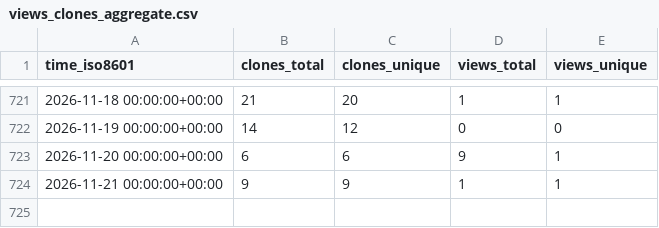
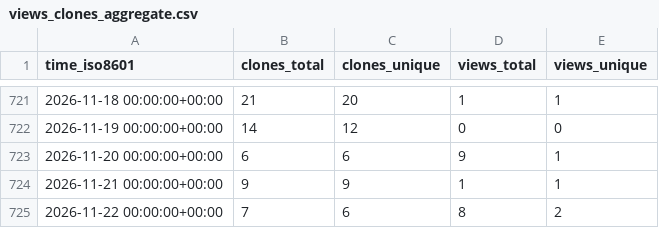
Before and after one commit to cubicleguy/ess_imu_driver2, a CSV file: cubicleguy/ess_imu_driver2/ghrs-data/views_clones_aggregate.csv, drawn as a sheet; only a part is shown, gaps mark what is left out.

```diff
--- a/cubicleguy/ess_imu_driver2/ghrs-data/views_clones_aggregate.csv
+++ b/cubicleguy/ess_imu_driver2/ghrs-data/views_clones_aggregate.csv
@@ -724 +724,2 @@ time_iso8601,clones_total,clones_unique,views_total,views_unique
 2026-11-21 00:00:00+00:00,9,9,1,1
+2026-11-22 00:00:00+00:00,7,6,8,2
```
Also changed, not shown: 1 other file.
